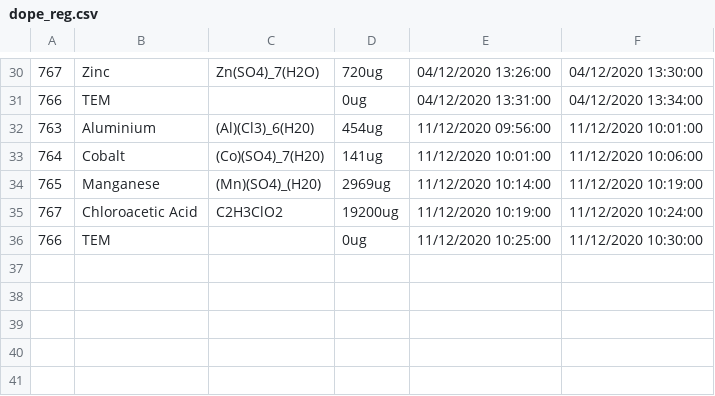
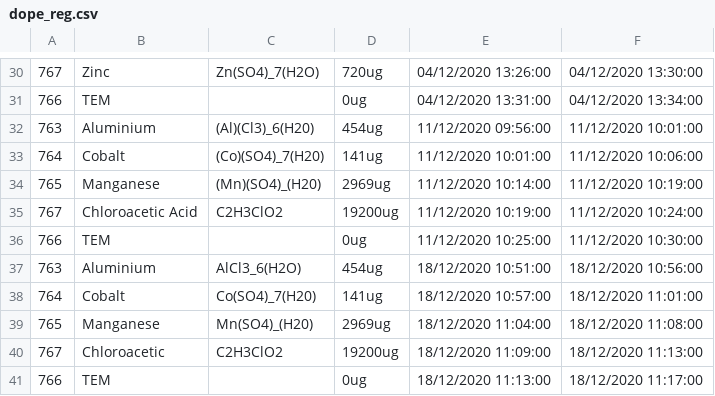
Before and after one commit to ruckapark/IndicateurGlobal, a CSV file: dope_reg.csv, drawn as a sheet; only a part is shown, gaps mark what is left out.

```diff
--- a/dope_reg.csv
+++ b/dope_reg.csv
@@ -36 +36,6 @@
 766	TEM		0ug	11/12/2020 10:25:00	11/12/2020 10:30:00
+763	Aluminium	AlCl3_6(H2O)	454ug	18/12/2020 10:51:00	18/12/2020 10:56:00
+764	Cobalt	Co(SO4)_7(H20)	141ug	18/12/2020 10:57:00	18/12/2020 11:01:00
+765	Manganese	Mn(SO4)_(H20)	2969ug	18/12/2020 11:04:00	18/12/2020 11:08:00
+767	Chloroacetic	C2H3ClO2	19200ug	18/12/2020 11:09:00	18/12/2020 11:13:00
+766	TEM		0ug	18/12/2020 11:13:00	18/12/2020 11:17:00
```
Also changed, not shown: 1 other file.
